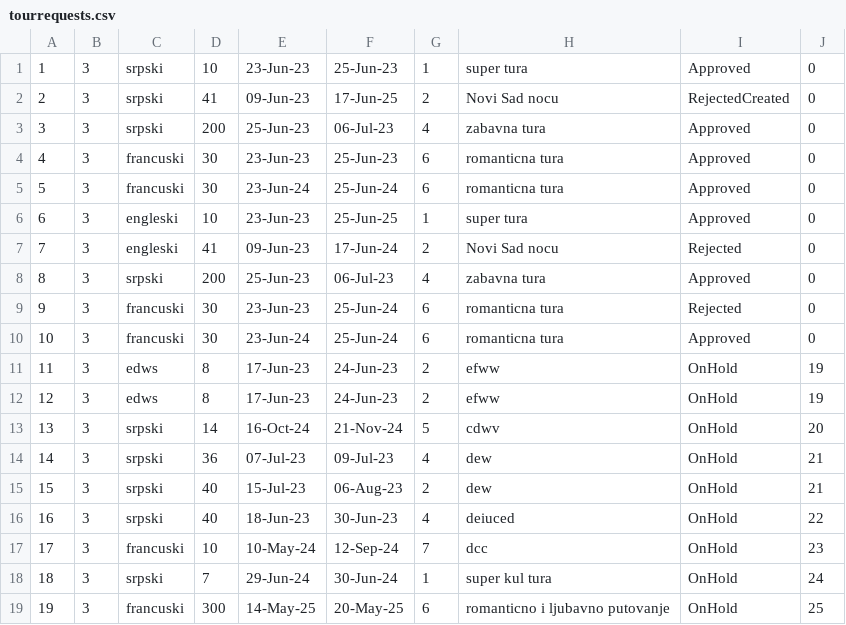
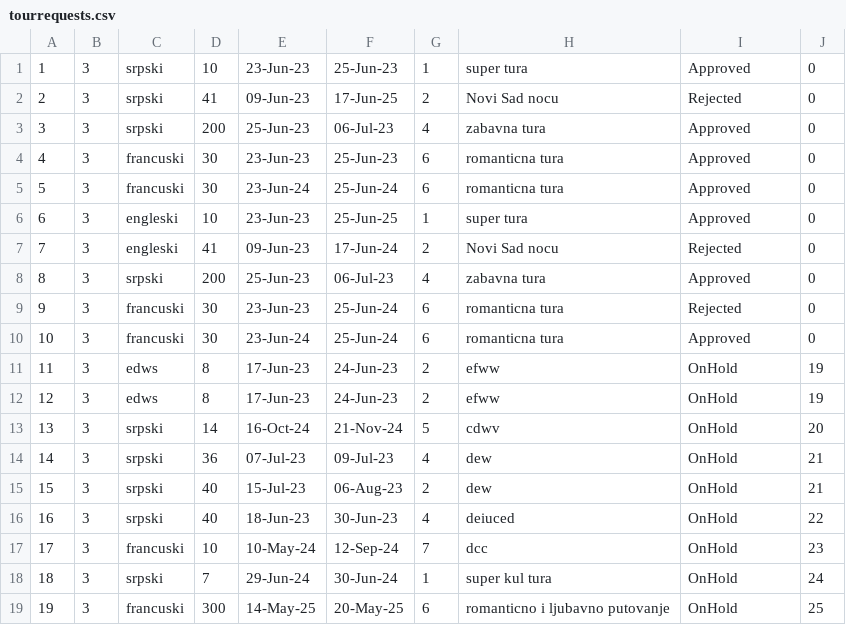
Before and after one commit to HelenaJovic/SIMS-Projekat, a CSV file: InitialProject/InitialProject/Resources/Data/tourrequests.csv, drawn as a sheet.

```diff
--- a/InitialProject/InitialProject/Resources/Data/tourrequests.csv
+++ b/InitialProject/InitialProject/Resources/Data/tourrequests.csv
@@ -1,3 +1,3 @@
 1|3|srpski|10|23-Jun-23|25-Jun-23|1|super tura|Approved|0
-2|3|srpski|41|09-Jun-23|17-Jun-25|2|Novi Sad nocu|RejectedCreated|0
+2|3|srpski|41|09-Jun-23|17-Jun-25|2|Novi Sad nocu|Rejected|0
 3|3|srpski|200|25-Jun-23|06-Jul-23|4|zabavna tura|Approved|0
```
Also changed, not shown: InitialProject/InitialProject/Resources/Data/tourpoints.csv, InitialProject/InitialProject/Resources/Data/tours.csv, 15 other files.
